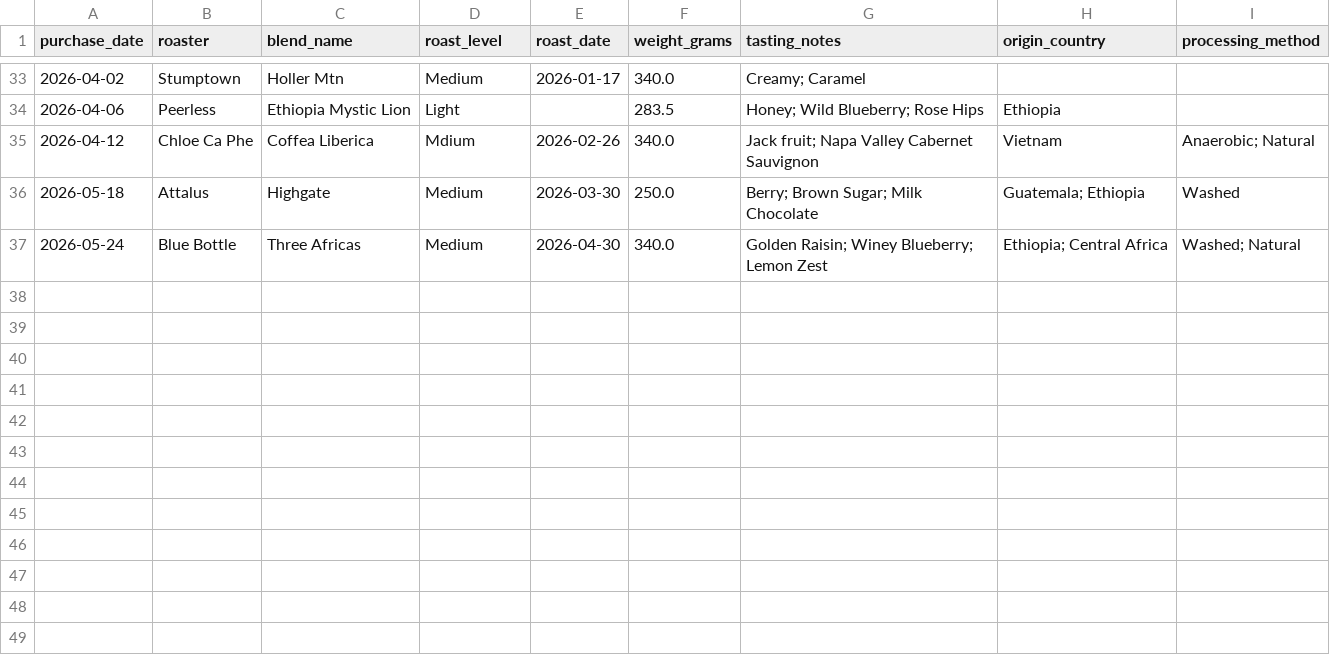
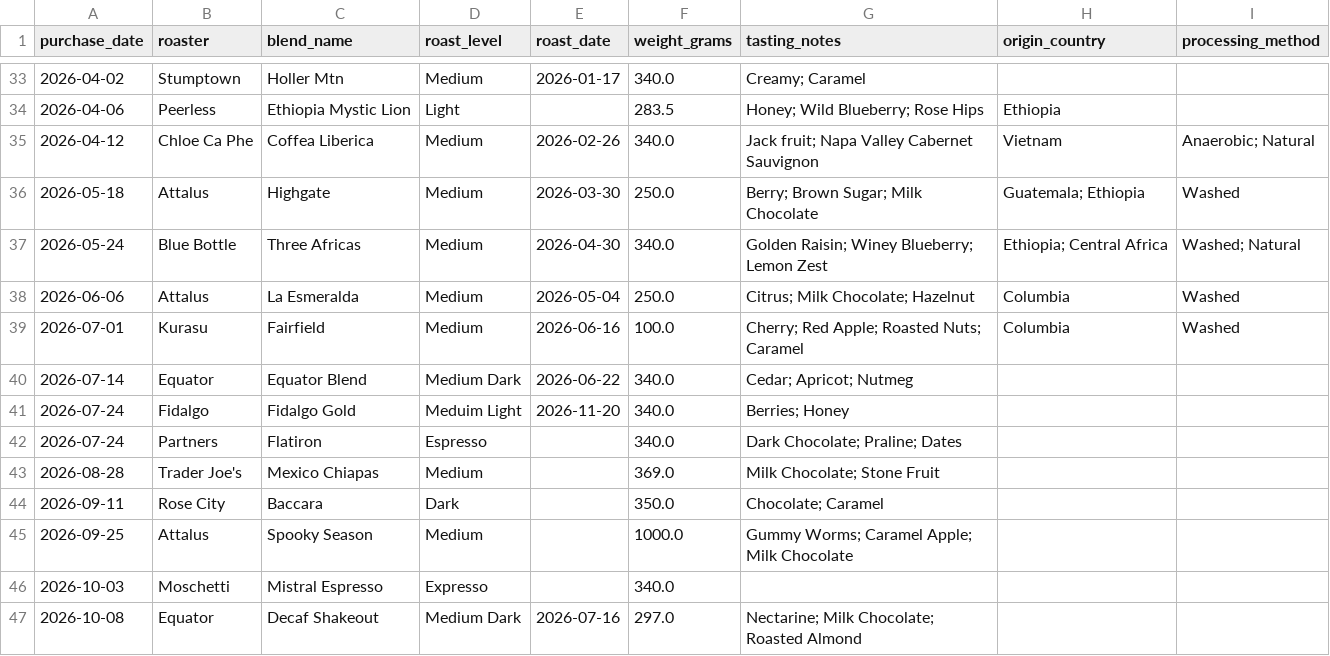
Before and after one commit to AntonioPelayo/baseline-brew, a CSV file: data/coffee_beans.csv, drawn as a sheet; only a part is shown, gaps mark what is left out.

Commit message:
refactor: remove sqlite and simplify data pipelines

```diff
--- a/data/coffee_beans.csv
+++ b/data/coffee_beans.csv
@@ -34,4 +34,14 @@ purchase_date,roaster,blend_name,roast_level,roast_date,weight_grams,tasting_not
 2026-04-06,Peerless,Ethiopia Mystic Lion,Light,,283.5,Honey; Wild Blueberry; Rose Hips,Ethiopia,
-2026-04-12,Chloe Ca Phe,Coffea Liberica,Mdium,2026-02-26,340.0,Jack fruit; Napa Valley Cabernet Sauvignon,Vietnam,Anaerobic; Natural
+2026-04-12,Chloe Ca Phe,Coffea Liberica,Medium,2026-02-26,340.0,Jack fruit; Napa Valley Cabernet Sauvignon,Vietnam,Anaerobic; Natural
 2026-05-18,Attalus,Highgate,Medium,2026-03-30,250.0,Berry; Brown Sugar; Milk Chocolate,Guatemala; Ethiopia,Washed
 2026-05-24,Blue Bottle,Three Africas,Medium,2026-04-30,340.0,Golden Raisin; Winey Blueberry; Lemon Zest,Ethiopia; Central Africa,Washed; Natural
+2026-06-06,Attalus,La Esmeralda,Medium,2026-05-04,250.0,Citrus; Milk Chocolate; Hazelnut,Columbia,Washed
+2026-07-01,Kurasu,Fairfield,Medium,2026-06-16,100.0,Cherry; Red Apple; Roasted Nuts; Caramel,Columbia,Washed
+2026-07-14,Equator,Equator Blend,Medium Dark,2026-06-22,340.0,Cedar; Apricot; Nutmeg,,
+2026-07-24,Fidalgo,Fidalgo Gold,Meduim Light,2026-11-20,340.0,Berries; Honey,,
+2026-07-24,Partners,Flatiron,Espresso,,340.0,Dark Chocolate; Praline; Dates,,
+2026-08-28,Trader Joe's,Mexico Chiapas,Medium,,369.0,Milk Chocolate; Stone Fruit,,
+2026-09-11,Rose City,Baccara,Dark,,350.0,Chocolate; Caramel,,
+2026-09-25,Attalus,Spooky Season,Medium,,1000.0,Gummy Worms; Caramel Apple; Milk Chocolate,,
+2026-10-03,Moschetti,Mistral Espresso,Expresso,,340.0,,,
+2026-10-08,Equator,Decaf Shakeout,Medium Dark,2026-07-16,297.0,Nectarine; Milk Chocolate; Roasted Almond,,
```
Also changed, not shown: 9 other files.
